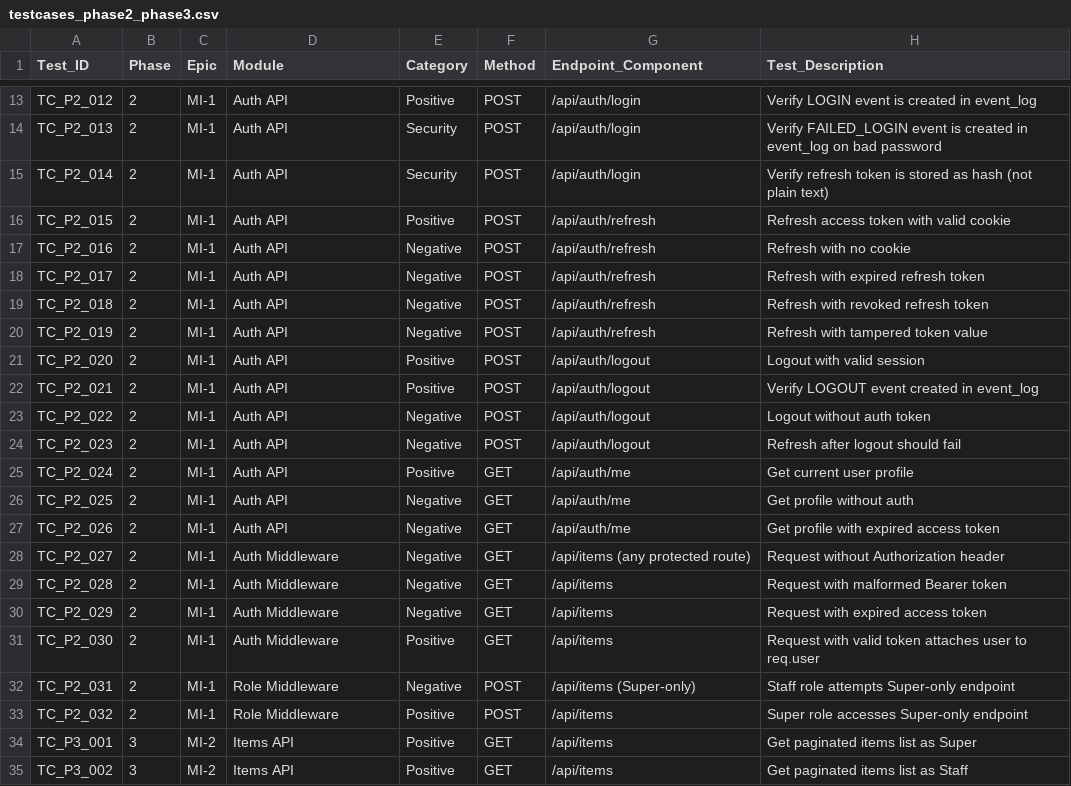
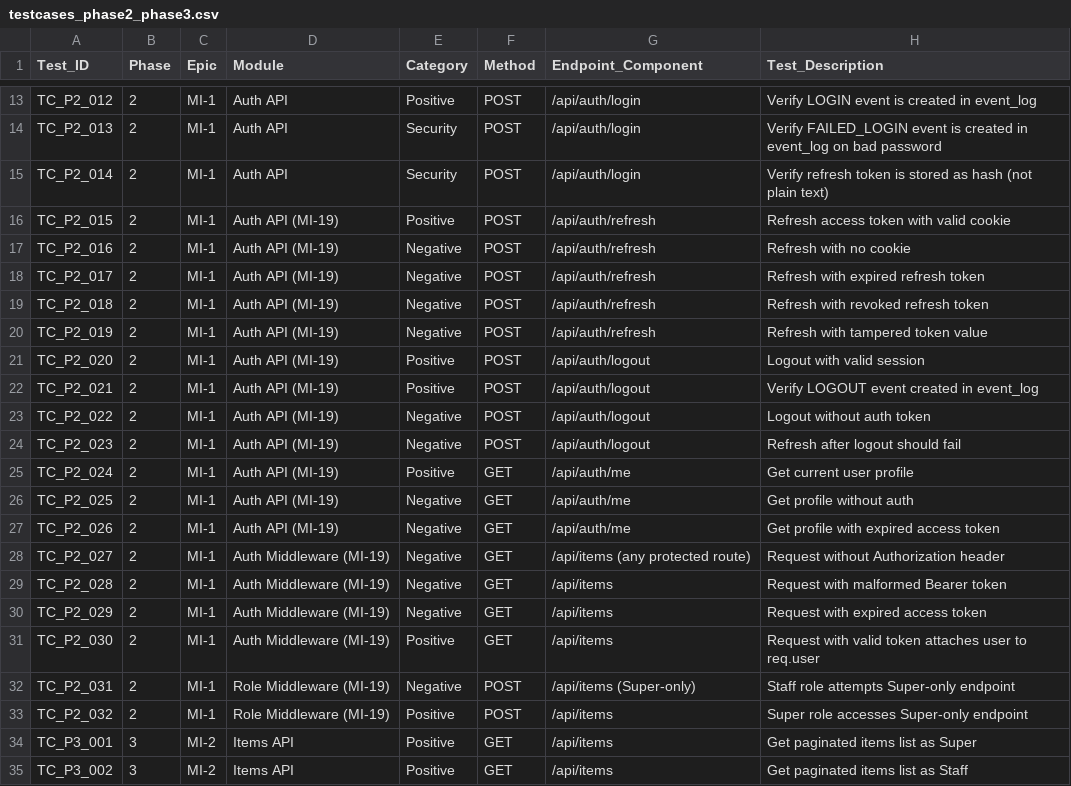
Before and after one commit to Abhigna004/mini-IMS, a CSV file: testcases_phase2_phase3.csv, drawn as a sheet; only a part is shown, gaps mark what is left out; the diff names each change by its address in the sheet, - before the commit and + after, or states it on an @@ line.

```diff
--- a/testcases_phase2_phase3.csv
+++ b/testcases_phase2_phase3.csv
-D16:D27 (Module): Auth API
+D16:D27 (Module): Auth API (MI-19)
-D28:D31 (Module): Auth Middleware
+D28:D31 (Module): Auth Middleware (MI-19)
-D32:D33 (Module): Role Middleware
+D32:D33 (Module): Role Middleware (MI-19)
```
Also changed, not shown: 7 other files.
